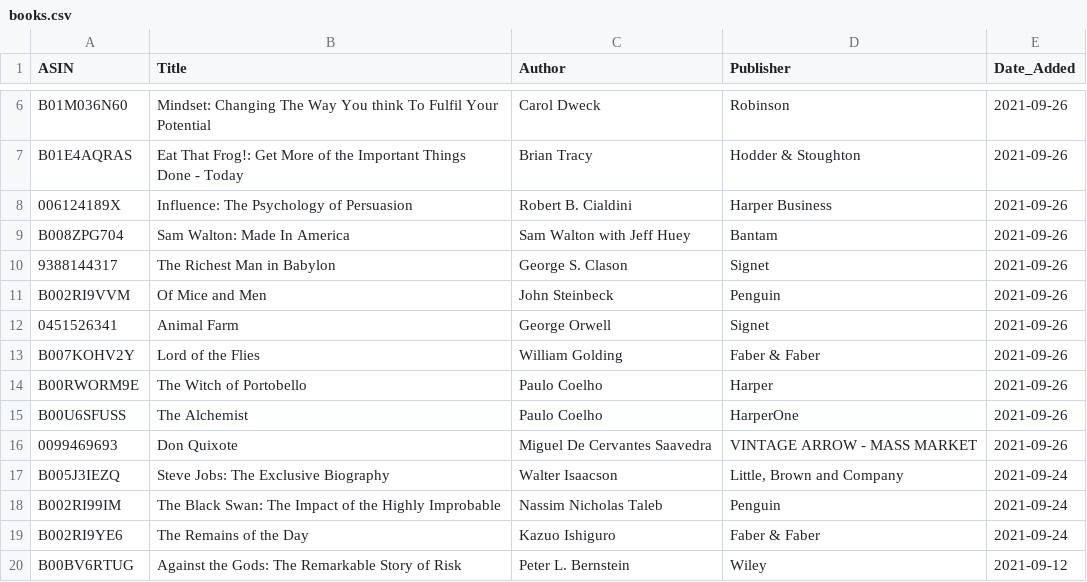
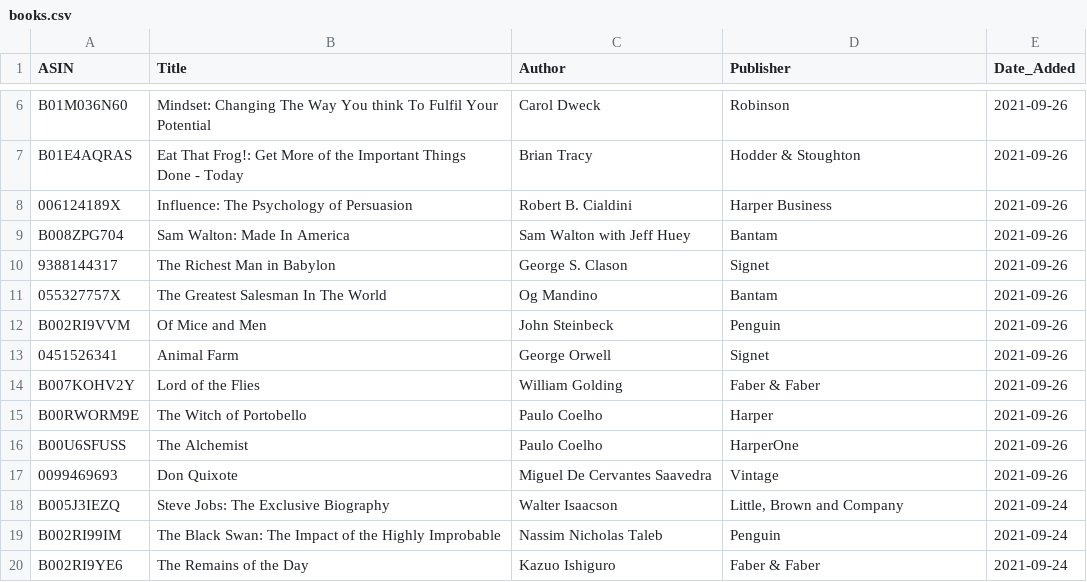
Before and after one commit to jacechua/infinite-library-babel, a CSV file: books.csv, drawn as a sheet; only a part is shown, gaps mark what is left out; the shorter side is filled out with more unchanged rows.

Commit message:
Update books.csv

```diff
--- a/books.csv
+++ b/books.csv
@@ -10,2 +10,3 @@ B008ZPG704,"Sam Walton: Made In America",Sam Walton with Jeff Huey,Bantam,2021-0
 9388144317,"The Richest Man in Babylon",George S. Clason,Signet,2021-09-26
+055327757X,"The Greatest Salesman In The World",Og Mandino,Bantam,2021-09-26
 B002RI9VVM,"Of Mice and Men",John Steinbeck,Penguin,2021-09-26
@@ -15,3 +16,3 @@ B00RWORM9E,"The Witch of Portobello",Paulo Coelho,Harper,2021-09-26
 B00U6SFUSS,"The Alchemist",Paulo Coelho,HarperOne,2021-09-26
-0099469693,"Don Quixote",Miguel De Cervantes Saavedra,VINTAGE ARROW - MASS MARKET,2021-09-26
+0099469693,"Don Quixote",Miguel De Cervantes Saavedra,Vintage,2021-09-26
 B005J3IEZQ,"Steve Jobs: The Exclusive Biography",Walter Isaacson,"Little, Brown and Company",2021-09-24
```
